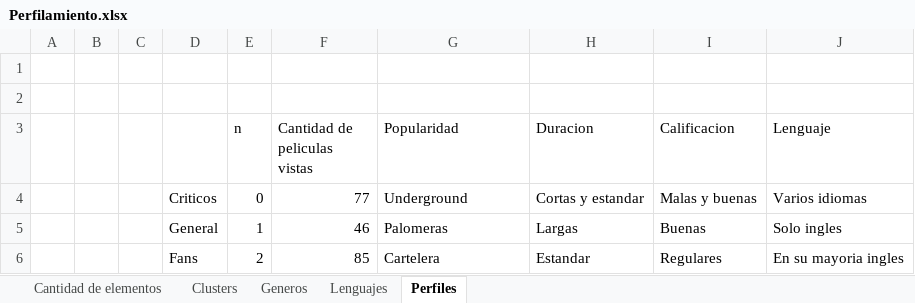
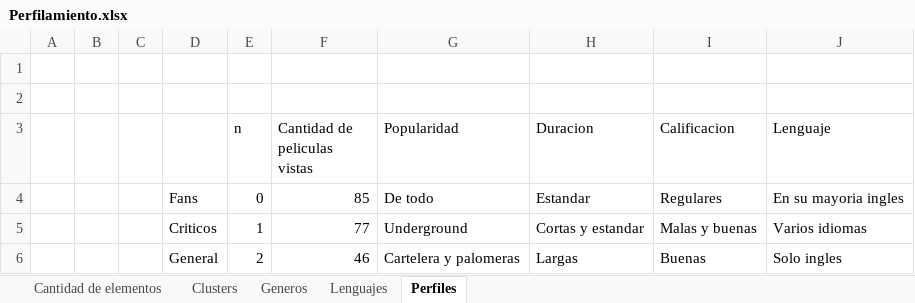
Before and after one commit to jesus-valencia97/Diplomado-en-ciencia-de-datos, an Excel workbook: Proyecto/Modulo 5/M3/Perfilamiento.xlsx, sheet Perfiles, drawn as a sheet; values as stored, in another font and other column widths than the file's, no borders; removed rows and columns are numbered as before the commit, all else as after; the diff names each change by its address in the sheet, - before the commit and + after, or states it on an @@ line.

```diff
--- a/Proyecto/Modulo 5/M3/Perfilamiento.xlsx (sheet Perfiles)
+++ b/Proyecto/Modulo 5/M3/Perfilamiento.xlsx (sheet Perfiles)
+row 4:  |  |  | Fans | 0 | 85 | De todo | Estandar | Regulares | En su mayoria ingles
-E5 (n): 0
+E5 (n): 1
-E6 (n): 1
+E6 (n): 2
-G6 (Popularidad): Palomeras
+G6 (Popularidad): Cartelera y palomeras
-row 6:  |  |  | Fans | 2 | 85 | Cartelera | Estandar | Regulares | En su mayoria ingles
```
Also changed, not shown: sheet Clusters, sheet Lenguajes, sheet Generos, charts or pictures, 5 other files.
